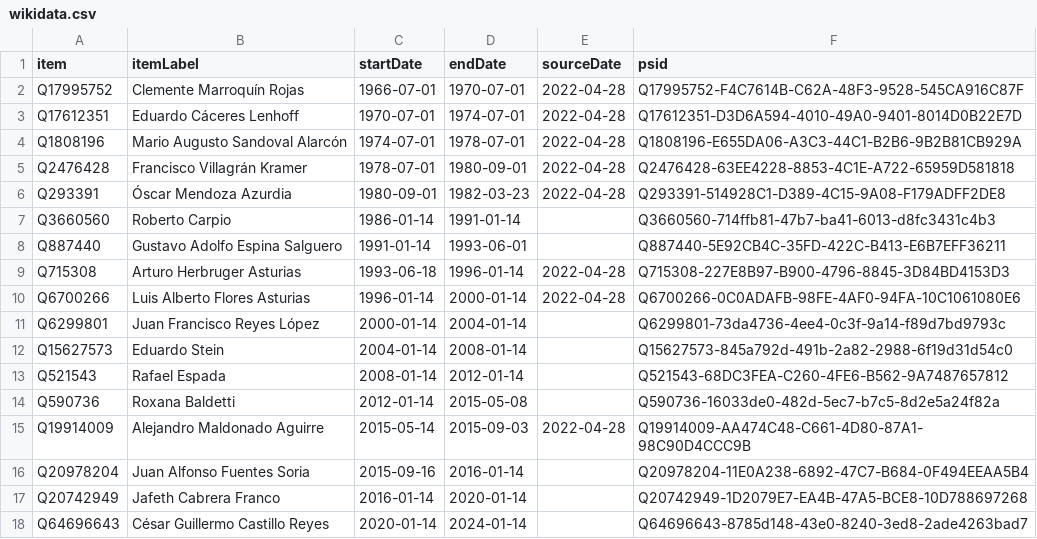
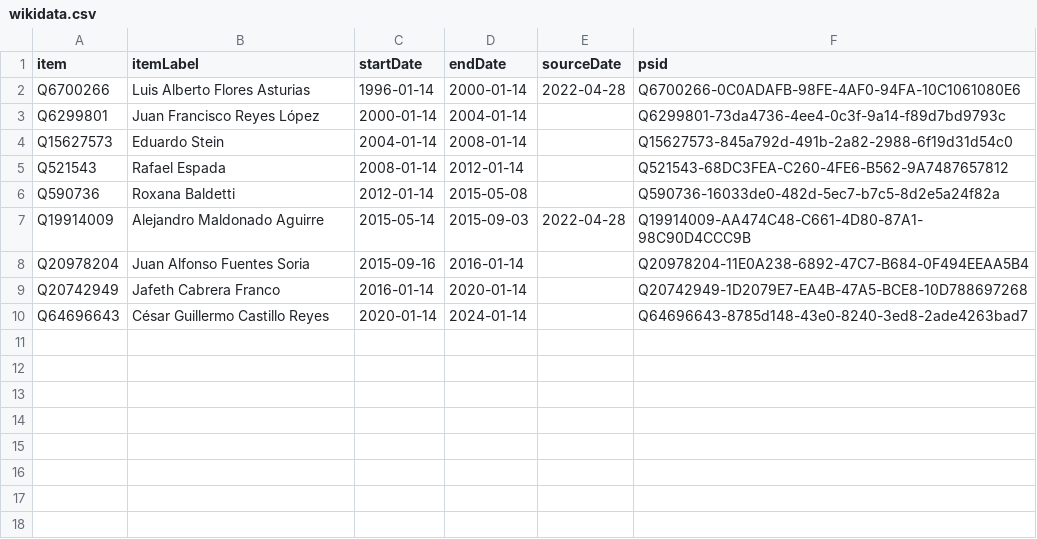
Before and after one commit to every-politician-scrapers/guatemala-ministers, a CSV file: sources/vice-president/wikidata.csv, drawn as a sheet.

Commit message:
Compare external sources to Wikidata

```diff
--- a/sources/vice-president/wikidata.csv
+++ b/sources/vice-president/wikidata.csv
@@ -1,10 +1,2 @@
 item,itemLabel,startDate,endDate,sourceDate,psid
-Q17995752,Clemente Marroquín Rojas,1966-07-01,1970-07-01,2022-04-28,Q17995752-F4C7614B-C62A-48F3-9528-545CA916C87F
-Q17612351,Eduardo Cáceres Lenhoff,1970-07-01,1974-07-01,2022-04-28,Q17612351-D3D6A594-4010-49A0-9401-8014D0B22E7D
-Q1808196,Mario Augusto Sandoval Alarcón,1974-07-01,1978-07-01,2022-04-28,Q1808196-E655DA06-A3C3-44C1-B2B6-9B2B81CB929A
-Q2476428,Francisco Villagrán Kramer,1978-07-01,1980-09-01,2022-04-28,Q2476428-63EE4228-8853-4C1E-A722-65959D581818
-Q293391,Óscar Mendoza Azurdia,1980-09-01,1982-03-23,2022-04-28,Q293391-514928C1-D389-4C15-9A08-F179ADFF2DE8
-Q3660560,Roberto Carpio,1986-01-14,1991-01-14,,Q3660560-714ffb81-47b7-ba41-6013-d8fc3431c4b3
-Q887440,Gustavo Adolfo Espina Salguero,1991-01-14,1993-06-01,,Q887440-5E92CB4C-35FD-422C-B413-E6B7EFF36211
-Q715308,Arturo Herbruger Asturias,1993-06-18,1996-01-14,2022-04-28,Q715308-227E8B97-B900-4796-8845-3D84BD4153D3
 Q6700266,Luis Alberto Flores Asturias,1996-01-14,2000-01-14,2022-04-28,Q6700266-0C0ADAFB-98FE-4AF0-94FA-10C1061080E6
```
Also changed, not shown: sources/speaker-enwiki/diff.csv, sources/speaker-enwiki/scraped.csv, 3 other files.
